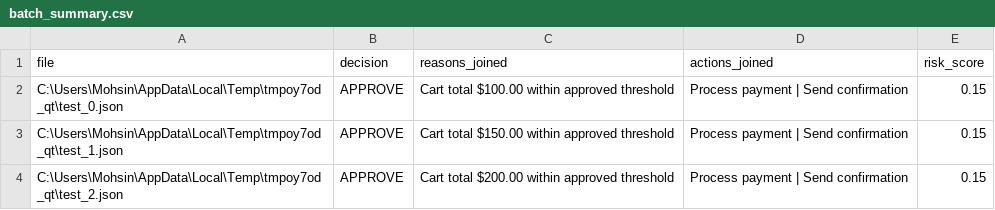
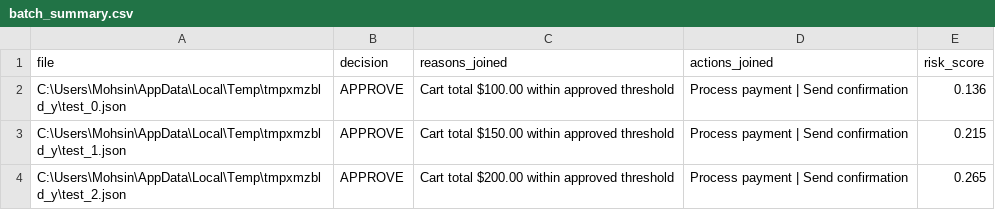
Before and after one commit to ahsanazmi1/orca, a CSV file: .artifacts/batch_summary.csv, drawn as a sheet.

```diff
--- a/.artifacts/batch_summary.csv
+++ b/.artifacts/batch_summary.csv
@@ -1,4 +1,4 @@
 file,decision,reasons_joined,actions_joined,risk_score
-C:\Users\Mohsin\AppData\Local\Temp\tmpoy7od_qt\test_0.json,APPROVE,Cart total $100.00 within approved threshold,Process payment | Send confirmation,0.15
-C:\Users\Mohsin\AppData\Local\Temp\tmpoy7od_qt\test_1.json,APPROVE,Cart total $150.00 within approved threshold,Process payment | Send confirmation,0.15
-C:\Users\Mohsin\AppData\Local\Temp\tmpoy7od_qt\test_2.json,APPROVE,Cart total $200.00 within approved threshold,Process payment | Send confirmation,0.15
+C:\Users\Mohsin\AppData\Local\Temp\tmpxmzbld_y\test_0.json,APPROVE,Cart total $100.00 within approved threshold,Process payment | Send confirmation,0.136
+C:\Users\Mohsin\AppData\Local\Temp\tmpxmzbld_y\test_1.json,APPROVE,Cart total $150.00 within approved threshold,Process payment | Send confirmation,0.215
+C:\Users\Mohsin\AppData\Local\Temp\tmpxmzbld_y\test_2.json,APPROVE,Cart total $200.00 within approved threshold,Process payment | Send confirmation,0.265
```
Also changed, not shown: 35 other files.
